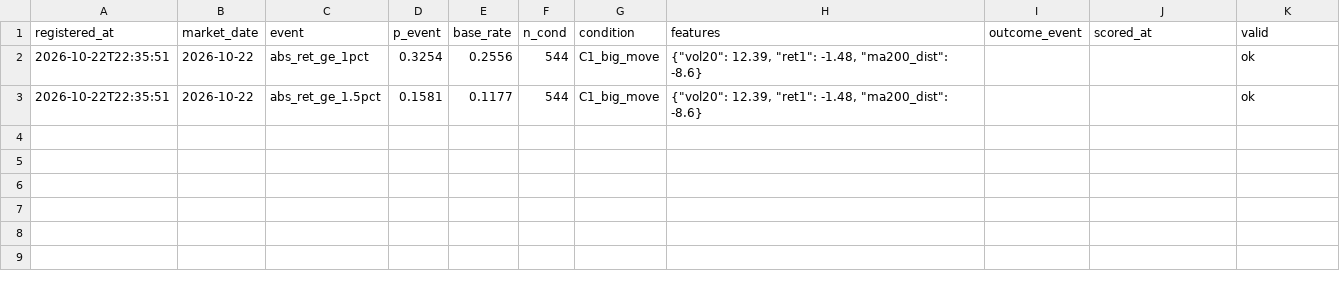
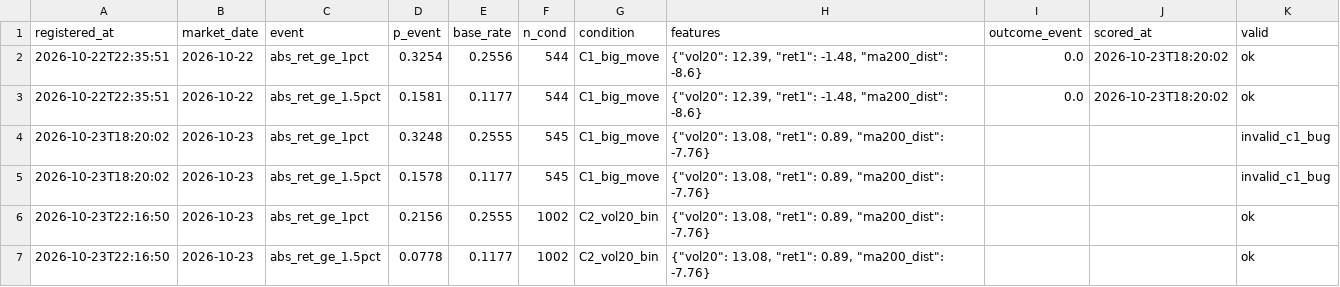
Before and after one commit to SawyerXL/quant, a CSV file: logs/state_forecast_ledger.csv, drawn as a sheet.

```diff
--- a/logs/state_forecast_ledger.csv
+++ b/logs/state_forecast_ledger.csv
@@ -1,3 +1,7 @@
 registered_at,market_date,event,p_event,base_rate,n_cond,condition,features,outcome_event,scored_at,valid
-2026-10-22T22:35:51,2026-10-22,abs_ret_ge_1pct,0.3254,0.2556,544,C1_big_move,"{""vol20"": 12.39, ""ret1"": -1.48, ""ma200_dist"": -8.6}",,,ok
-2026-10-22T22:35:51,2026-10-22,abs_ret_ge_1.5pct,0.1581,0.1177,544,C1_big_move,"{""vol20"": 12.39, ""ret1"": -1.48, ""ma200_dist"": -8.6}",,,ok
+2026-10-22T22:35:51,2026-10-22,abs_ret_ge_1pct,0.3254,0.2556,544,C1_big_move,"{""vol20"": 12.39, ""ret1"": -1.48, ""ma200_dist"": -8.6}",0.0,2026-10-23T18:20:02,ok
+2026-10-22T22:35:51,2026-10-22,abs_ret_ge_1.5pct,0.1581,0.1177,544,C1_big_move,"{""vol20"": 12.39, ""ret1"": -1.48, ""ma200_dist"": -8.6}",0.0,2026-10-23T18:20:02,ok
+2026-10-23T18:20:02,2026-10-23,abs_ret_ge_1pct,0.3248,0.2555,545,C1_big_move,"{""vol20"": 13.08, ""ret1"": 0.89, ""ma200_dist"": -7.76}",,,invalid_c1_bug
+2026-10-23T18:20:02,2026-10-23,abs_ret_ge_1.5pct,0.1578,0.1177,545,C1_big_move,"{""vol20"": 13.08, ""ret1"": 0.89, ""ma200_dist"": -7.76}",,,invalid_c1_bug
+2026-10-23T22:16:50,2026-10-23,abs_ret_ge_1pct,0.2156,0.2555,1002,C2_vol20_bin,"{""vol20"": 13.08, ""ret1"": 0.89, ""ma200_dist"": -7.76}",,,ok
+2026-10-23T22:16:50,2026-10-23,abs_ret_ge_1.5pct,0.0778,0.1177,1002,C2_vol20_bin,"{""vol20"": 13.08, ""ret1"": 0.89, ""ma200_dist"": -7.76}",,,ok
```
Also changed, not shown: 4 other files.
